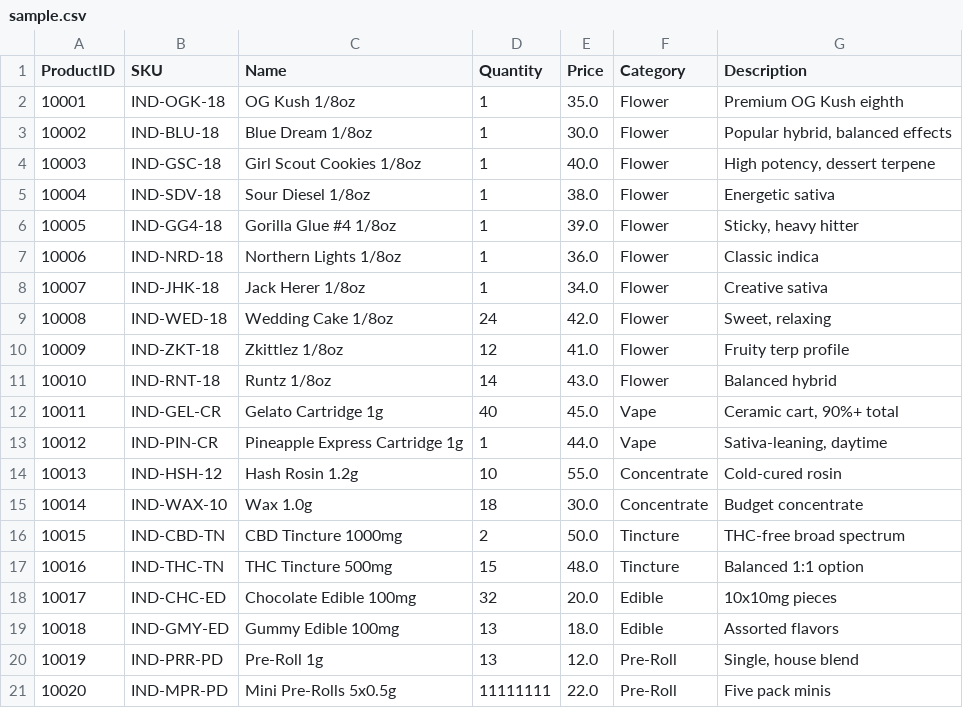
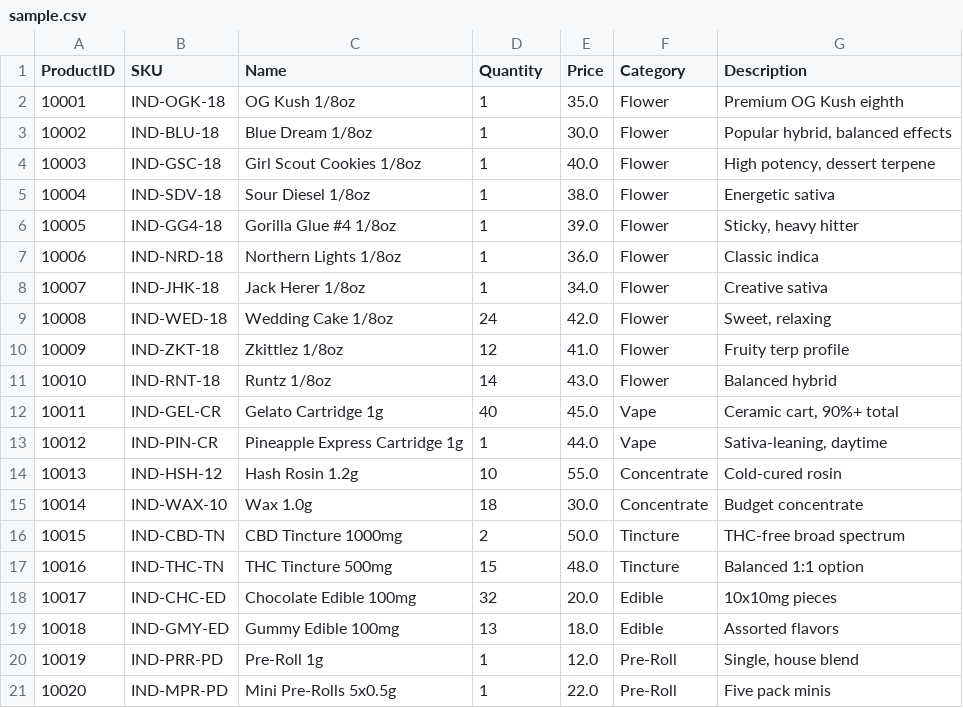
Before and after one commit to berhanerdogan/6ixINVBot, a CSV file: src/telegram/sample.csv, drawn as a sheet.

```diff
--- a/src/telegram/sample.csv
+++ b/src/telegram/sample.csv
@@ -19,3 +19,3 @@ ProductID,SKU,Name,Quantity,Price,Category,Description
 10018,IND-GMY-ED,Gummy Edible 100mg,13,18.0,Edible,Assorted flavors
-10019,IND-PRR-PD,Pre-Roll 1g,13,12.0,Pre-Roll,"Single, house blend"
-10020,IND-MPR-PD,Mini Pre-Rolls 5x0.5g,11111111,22.0,Pre-Roll,Five pack minis
+10019,IND-PRR-PD,Pre-Roll 1g,1,12.0,Pre-Roll,"Single, house blend"
+10020,IND-MPR-PD,Mini Pre-Rolls 5x0.5g,1,22.0,Pre-Roll,Five pack minis
```
Also changed, not shown: 2 other files.
